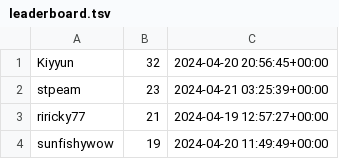
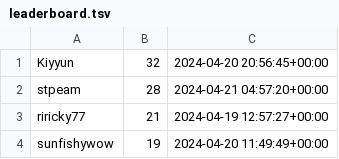
Before and after one commit to microsounds/microsounds.github.io, a TSV file: misc/s4scraft-tracker/leaderboard.tsv, drawn as a sheet; only a part is shown.

```diff
--- a/misc/s4scraft-tracker/leaderboard.tsv
+++ b/misc/s4scraft-tracker/leaderboard.tsv
@@ -1,3 +1,3 @@
 Kiyyun	32	2024-04-20 20:56:45+00:00
-stpeam	23	2024-04-21 03:25:39+00:00
+stpeam	28	2024-04-21 04:57:20+00:00
 riricky77	21	2024-04-19 12:57:27+00:00
```
Also changed, not shown: misc/s4scraft-tracker/activity.tsv, 2 other files.
